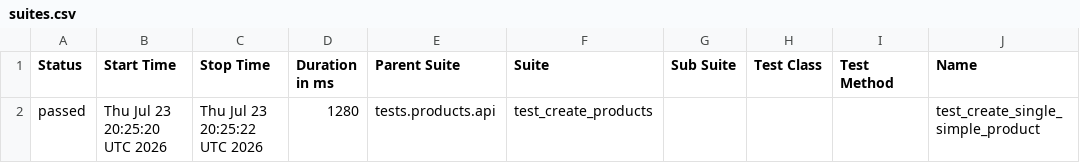
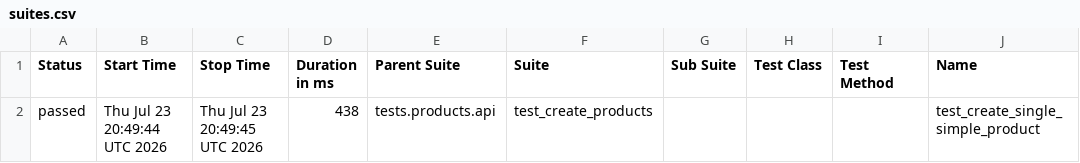
Before and after one commit to Kwakic/TestingWoocommerceAPI, a CSV file: products/smoke/data/suites.csv, drawn as a sheet; only a part is shown; the diff names each change by its address in the sheet, - before the commit and + after, or states it on an @@ line.

```diff
--- a/products/smoke/data/suites.csv
+++ b/products/smoke/data/suites.csv
-B2 (Start Time): Thu Jul 23 20:25:20 UTC 2026
+B2 (Start Time): Thu Jul 23 20:49:44 UTC 2026
-C2 (Stop Time): Thu Jul 23 20:25:22 UTC 2026
+C2 (Stop Time): Thu Jul 23 20:49:45 UTC 2026
-D2 (Duration in ms): 1280
+D2 (Duration in ms): 438
```
Also changed, not shown: customers/smoke/data/suites.csv, 58 other files.
